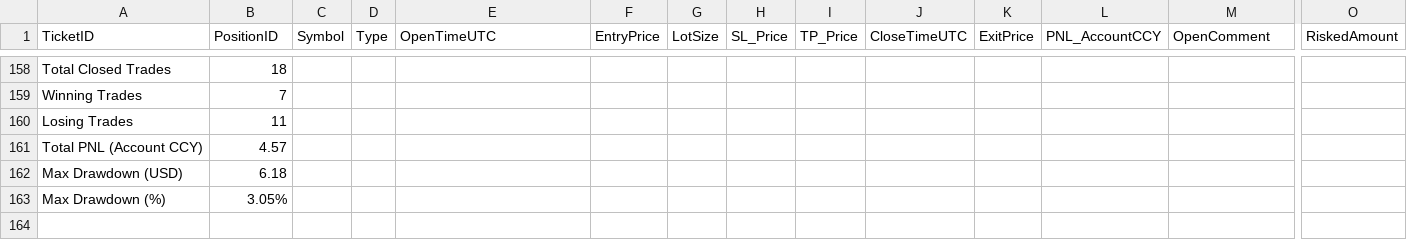
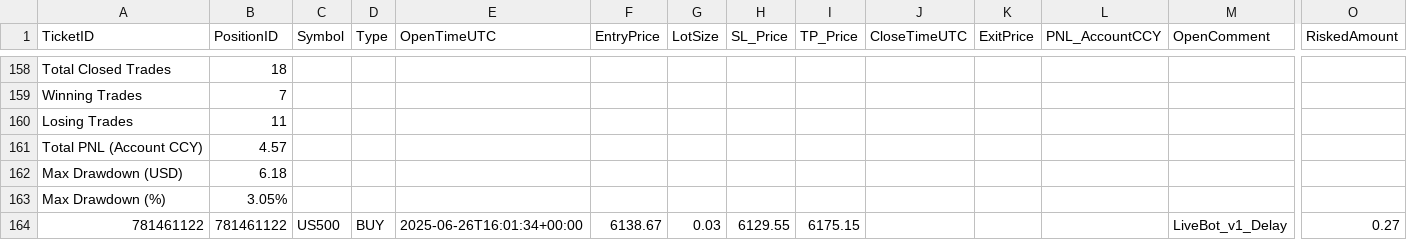
Before and after one commit to Ebtesham-21/Python-Bots, a CSV file: bookStrategy_trade_history.csv, drawn as a sheet; only a part is shown, gaps mark what is left out; rows hold the shown columns only; the diff names each change by its address in the sheet, - before the commit and + after, or states it on an @@ line.

```diff
--- a/bookStrategy_trade_history.csv
+++ b/bookStrategy_trade_history.csv
+row 164: 781461122 | 781461122 | US500 | BUY | 2025-06-26T16:01:34+00:00 | 6138.67 | 0.03 | 6129.55 | 6175.15 |  |  |  | LiveBot_v1_Delay | 0.27
```
Also changed, not shown: 2 other files.
